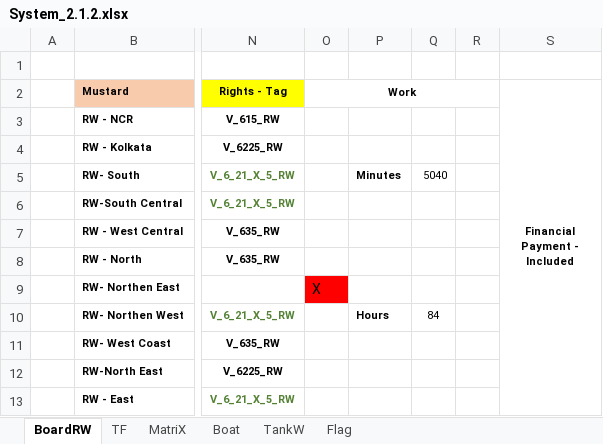
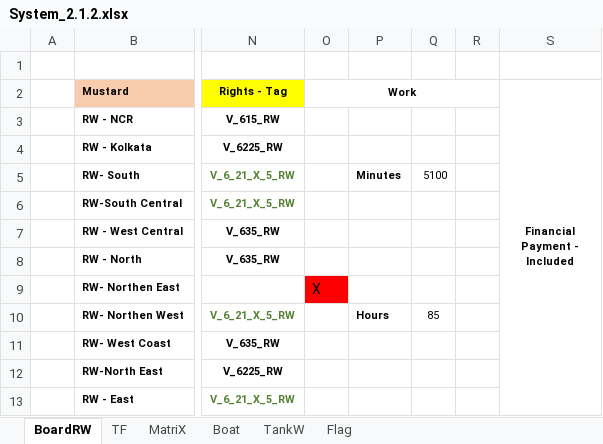
Before and after one commit to sawanCoder11/System_Work_RW, an Excel workbook: System_2.1.2.xlsx, sheet BoardRW, drawn as a sheet; only a part is shown, gaps mark what is left out; values as stored, in another font and other column widths than the file's, no borders; the diff names each change by its address in the sheet, - before the commit and + after, or states it on an @@ line.

```diff
--- a/System_2.1.2.xlsx (sheet BoardRW)
+++ b/System_2.1.2.xlsx (sheet BoardRW)
-Q5: 5040
+Q5: 5100
-Q10: 84
+Q10: 85
```
Also changed, not shown: sheet Boat, sheet TF, sheet MatriX.
